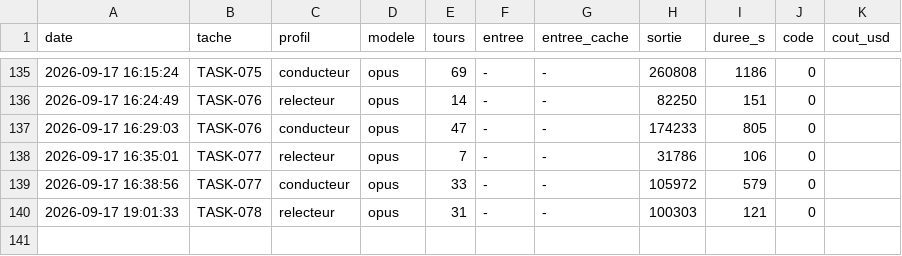
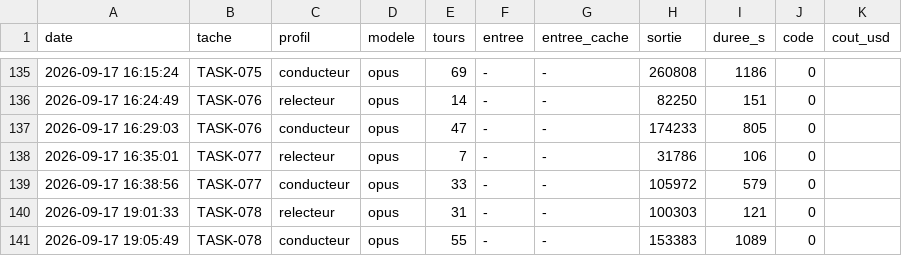
Before and after one commit to MGNetworking/scripts, a TSV file: orchestration/mesures/agents.tsv, drawn as a sheet; only a part is shown, gaps mark what is left out.

Commit message:
chore: mesure conducteur TASK-078

```diff
--- a/orchestration/mesures/agents.tsv
+++ b/orchestration/mesures/agents.tsv
@@ -140 +140,2 @@ date	tache	profil	modele	tours	entree	entree_cache	sortie	duree_s	code	cout_usd
 2026-09-17 19:01:33	TASK-078	relecteur	opus	31	-	-	100303	121	0	
+2026-09-17 19:05:49	TASK-078	conducteur	opus	55	-	-	153383	1089	0	
```
